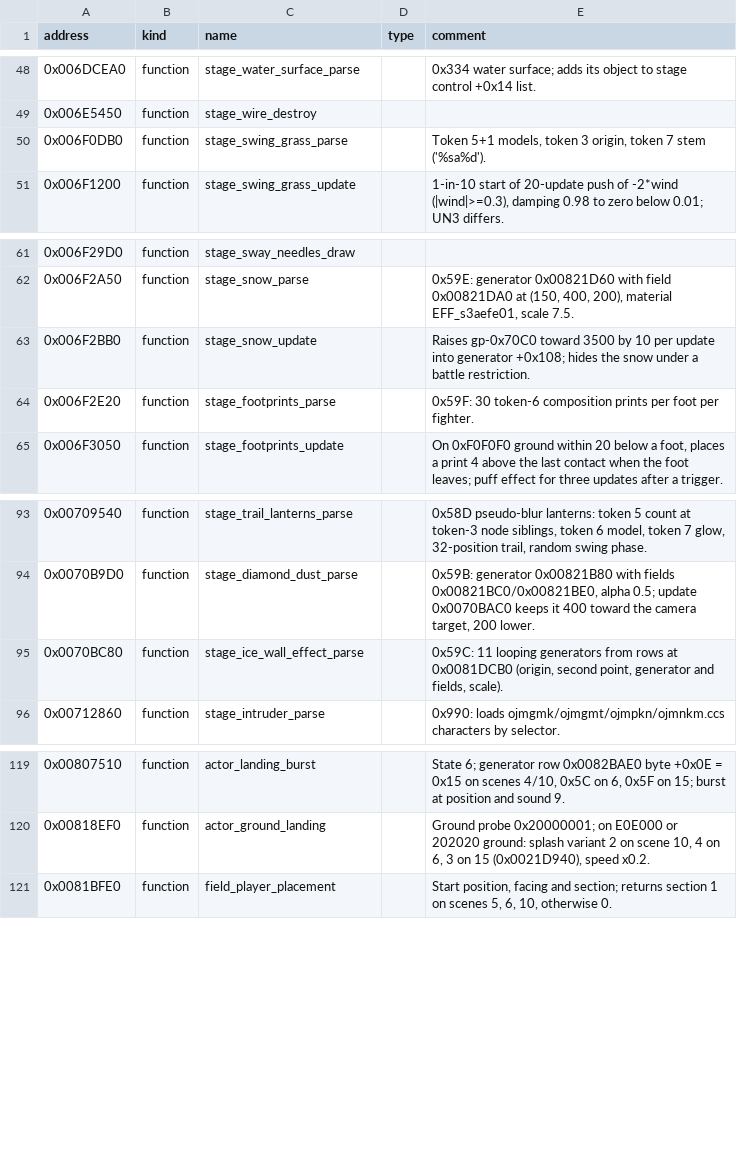
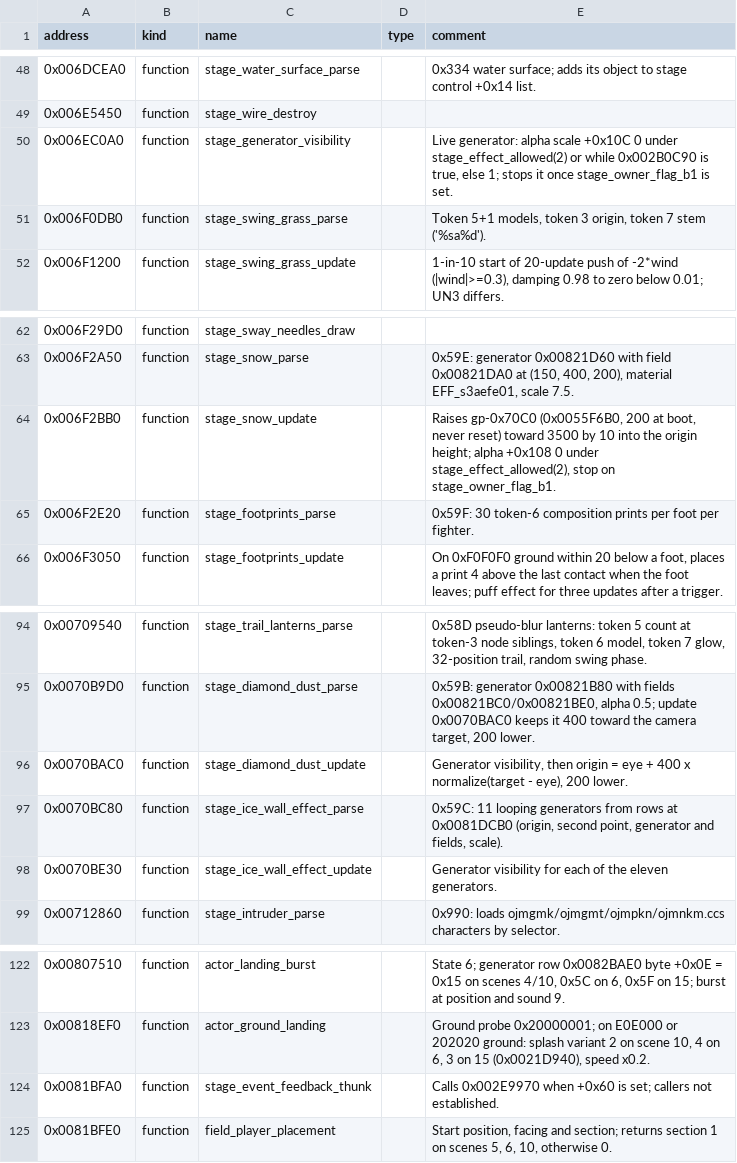
Before and after one commit to solid1353/UN-Workshop, a TSV file: reverse_engineering/annotations/UN2/BATTLE.BIN/symbols.tsv, drawn as a sheet; only a part is shown, gaps mark what is left out.

```diff
--- a/reverse_engineering/annotations/UN2/BATTLE.BIN/symbols.tsv
+++ b/reverse_engineering/annotations/UN2/BATTLE.BIN/symbols.tsv
@@ -49,2 +49,3 @@ address	kind	name	type	comment
 0x006E5450	function	stage_wire_destroy		
+0x006EC0A0	function	stage_generator_visibility		Live generator: alpha scale +0x10C 0 under stage_effect_allowed(2) or while 0x002B0C90 is true, else 1; stops it once stage_owner_flag_b1 is set.
 0x006F0DB0	function	stage_swing_grass_parse		Token 5+1 models, token 3 origin, token 7 stem ('%sa%d').
@@ -62,3 +63,3 @@ address	kind	name	type	comment
 0x006F2A50	function	stage_snow_parse		0x59E: generator 0x00821D60 with field 0x00821DA0 at (150, 400, 200), material EFF_s3aefe01, scale 7.5.
-0x006F2BB0	function	stage_snow_update		Raises gp-0x70C0 toward 3500 by 10 per update into generator +0x108; hides the snow under a battle restriction.
+0x006F2BB0	function	stage_snow_update		Raises gp-0x70C0 (0x0055F6B0, 200 at boot, never reset) toward 3500 by 10 into the origin height; alpha +0x108 0 under stage_effect_allowed(2), stop on stage_owner_flag_b1.
 0x006F2E20	function	stage_footprints_parse		0x59F: 30 token-6 composition prints per foot per fighter.
@@ -94,3 +95,5 @@ address	kind	name	type	comment
 0x0070B9D0	function	stage_diamond_dust_parse		0x59B: generator 0x00821B80 with fields 0x00821BC0/0x00821BE0, alpha 0.5; update 0x0070BAC0 keeps it 400 toward the camera target, 200 lower.
+0x0070BAC0	function	stage_diamond_dust_update		Generator visibility, then origin = eye + 400 x normalize(target - eye), 200 lower.
 0x0070BC80	function	stage_ice_wall_effect_parse		0x59C: 11 looping generators from rows at 0x0081DCB0 (origin, second point, generator and fields, scale).
+0x0070BE30	function	stage_ice_wall_effect_update		Generator visibility for each of the eleven generators.
 0x00712860	function	stage_intruder_parse		0x990: loads ojmgmk/ojmgmt/ojmpkn/ojmnkm.ccs characters by selector.
@@ -120,2 +123,3 @@ address	kind	name	type	comment
 0x00818EF0	function	actor_ground_landing		Ground probe 0x20000001; on E0E000 or 202020 ground: splash variant 2 on scene 10, 4 on 6, 3 on 15 (0x0021D940), speed x0.2.
+0x0081BFA0	function	stage_event_feedback_thunk		Calls 0x002E9970 when +0x60 is set; callers not established.
 0x0081BFE0	function	field_player_placement		Start position, facing and section; returns section 1 on scenes 5, 6, 10, otherwise 0.
```
Also changed, not shown: reverse_engineering/annotations/UN2/SLUS_215.75/symbols.tsv, 9 other files.
